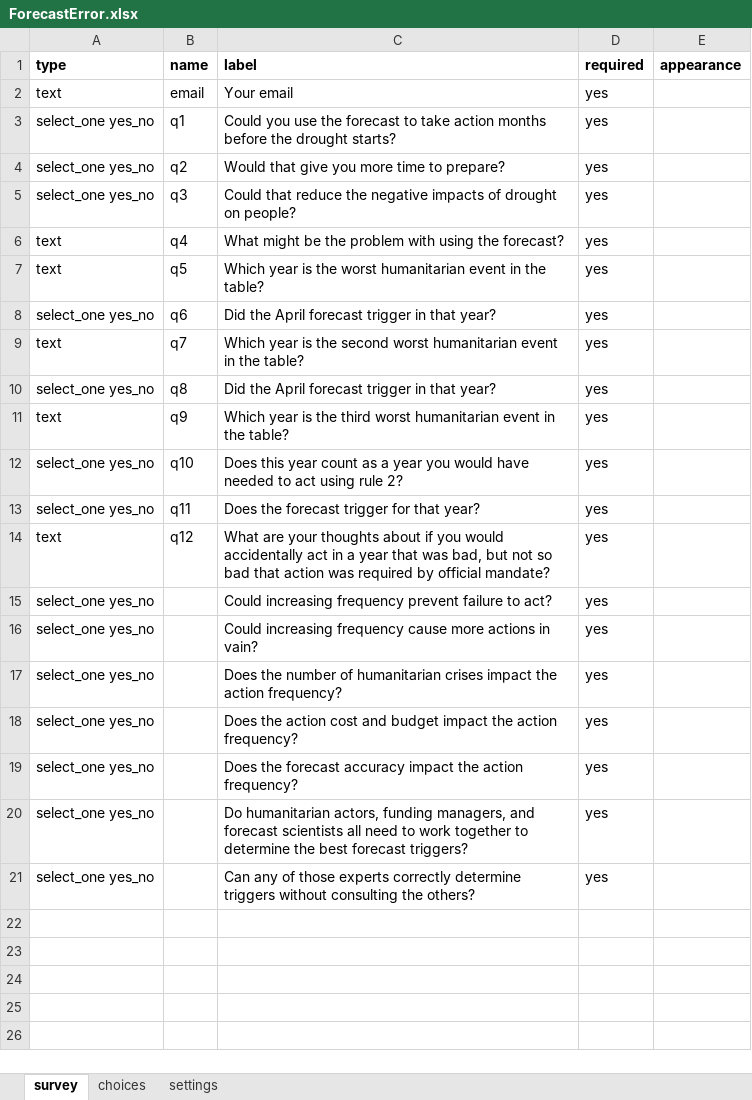
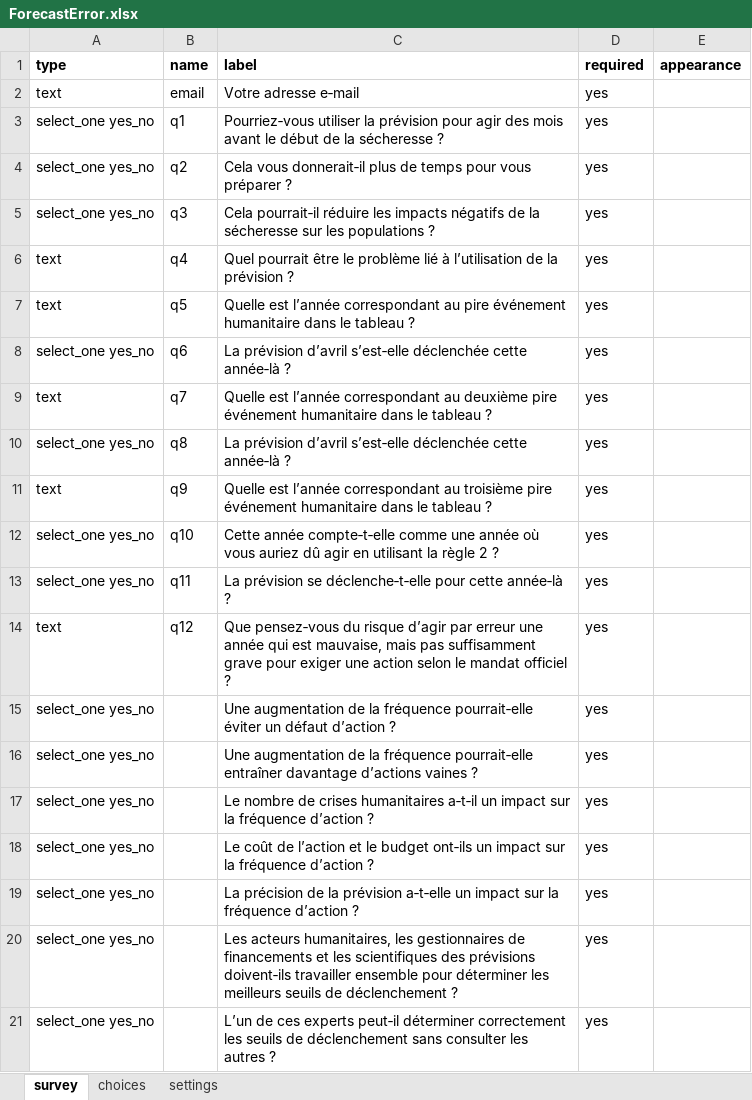
Before and after one commit to ccsfist/aadecisionoverviewFR, an Excel workbook: koboforms/ForecastError.xlsx, sheet survey, drawn as a sheet; values as stored, in another font and other column widths than the file's, no borders; the diff names each change by its address in the sheet, - before the commit and + after, or states it on an @@ line.

Commit message:
Translation of the excel sheets

```diff
--- a/koboforms/ForecastError.xlsx (sheet survey)
+++ b/koboforms/ForecastError.xlsx (sheet survey)
-C2 (label): Your email
+C2 (label): Votre adresse e‑mail
-C3 (label): Could you use the forecast to take action months before the drought starts?
+C3 (label): Pourriez‑vous utiliser la prévision pour agir des mois avant le début de la sécheresse ?
-C4 (label): Would that give you more time to prepare?
+C4 (label): Cela vous donnerait‑il plus de temps pour vous préparer ?
-C5 (label): Could that reduce the negative impacts of drought on people?
+C5 (label): Cela pourrait‑il réduire les impacts négatifs de la sécheresse sur les populations ?
-C6 (label): What might be the problem with using the forecast?
+C6 (label): Quel pourrait être le problème lié à l’utilisation de la prévision ?
-C7 (label): Which year is the worst humanitarian event in the table?
+C7 (label): Quelle est l’année correspondant au pire événement humanitaire dans le tableau ?
-C8 (label): Did the April forecast trigger in that year?
+C8 (label): La prévision d’avril s’est‑elle déclenchée cette année‑là ?
-C9 (label): Which year is the second worst humanitarian event in the table?
+C9 (label): Quelle est l’année correspondant au deuxième pire événement humanitaire dans le tableau ?
-C10 (label): Did the April forecast trigger in that year?
+C10 (label): La prévision d’avril s’est‑elle déclenchée cette année‑là ?
-C11 (label): Which year is the third worst humanitarian event in the table?
+C11 (label): Quelle est l’année correspondant au troisième pire événement humanitaire dans le tableau ?
-C12 (label): Does this year count as a year you would have needed to act using rule 2?
+C12 (label): Cette année compte‑t‑elle comme une année où vous auriez dû agir en utilisant la règle 2 ?
-C13 (label): Does the forecast trigger for that year?
+C13 (label): La prévision se déclenche‑t‑elle pour cette année‑là ?
-C14 (label): What are your thoughts about if you would accidentally act in a year that was bad, but not so bad that action was required by official mandate?
+C14 (label): Que pensez‑vous du risque d’agir par erreur une année qui est mauvaise, mais pas suffisamment grave pour exiger une action selon le mandat officiel ?
-C15 (label): Could increasing frequency prevent failure to act?
+C15 (label): Une augmentation de la fréquence pourrait‑elle éviter un défaut d’action ?
-C16 (label): Could increasing frequency cause more actions in vain?
+C16 (label): Une augmentation de la fréquence pourrait‑elle entraîner davantage d’actions vaines ?
-C17 (label): Does the number of humanitarian crises impact the action frequency?
+C17 (label): Le nombre de crises humanitaires a‑t‑il un impact sur la fréquence d’action ?
-C18 (label): Does the action cost and budget impact the action frequency?
+C18 (label): Le coût de l’action et le budget ont‑ils un impact sur la fréquence d’action ?
-C19 (label): Does the forecast accuracy impact the action frequency?
+C19 (label): La précision de la prévision a‑t‑elle un impact sur la fréquence d’action ?
-C20 (label): Do humanitarian actors, funding managers, and forecast scientists all need to work together to determine the best forecast triggers?
+C20 (label): Les acteurs humanitaires, les gestionnaires de financements et les scientifiques des prévisions doivent‑ils travailler ensemble pour déterminer les meilleurs seuils de déclenchement ?
-C21 (label): Can any of those experts correctly determine triggers without consulting the others?
+C21 (label): L’un de ces experts peut‑il déterminer correctement les seuils de déclenchement sans consulter les autres ?
```
Also changed, not shown: sheet settings, sheet choices, koboforms/Budgets.xlsx, koboforms/Forecasts.xlsx, 10 other files.
